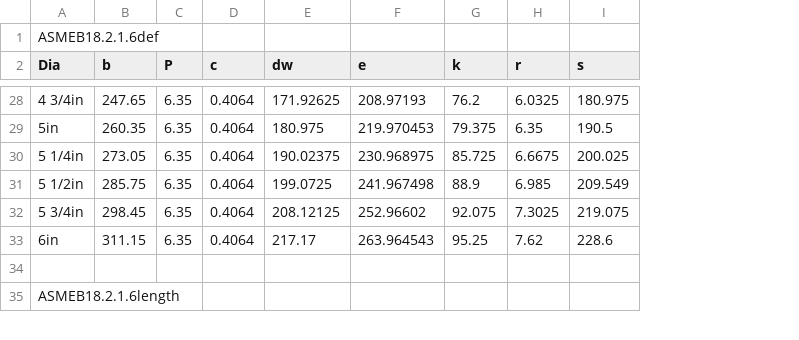
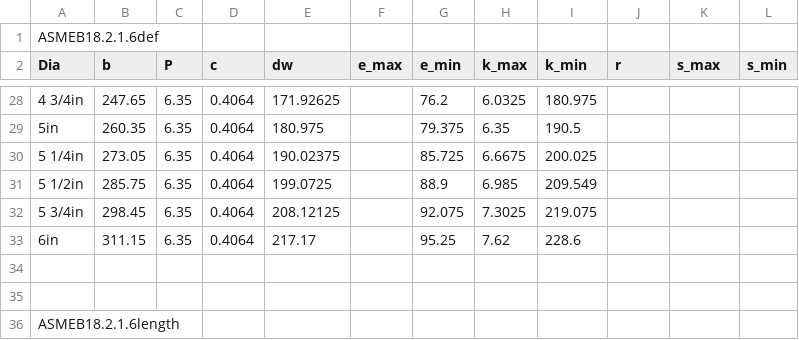
Before and after one commit to dipakatigre1234/FreeCAD_FastenersWB, a CSV file: FsData/asmeb18.2.1.6def.csv, drawn as a sheet; only a part is shown, gaps mark what is left out; removed rows and columns are numbered as before the commit, all else as after; the diff covers the shown part only; the diff names each change by its address in the sheet, - before the commit and + after, or states it on an @@ line.

```diff
--- a/FsData/asmeb18.2.1.6def.csv
+++ b/FsData/asmeb18.2.1.6def.csv
-column F (e), rows 28-33: 208.97193 | 219.970453 | 230.968975 | 241.967498 | 252.96602 | 263.964543
+column F (e_max), empty
+column G (e_min), rows 28-33: 76.2 | 79.375 | 85.725 | 88.9 | 92.075 | 95.25
+column I (k_min), rows 28-33: 180.975 | 190.5 | 200.025 | 209.549 | 219.075 | 228.6
+column L (s_min), empty
-H2: k
+H2: k_max
-K2: s
+K2: s_max
-H28 (k_max): 76.2
+H28 (k_max): 6.0325
-J28 (r): 6.0325
+J28 (r): (empty)
-K28 (s_max): 180.975
+K28 (s_max): (empty)
-H29 (k_max): 79.375
+H29 (k_max): 6.35
-J29 (r): 6.35
+J29 (r): (empty)
-K29 (s_max): 190.5
+K29 (s_max): (empty)
-H30 (k_max): 85.725
+H30 (k_max): 6.6675
-J30 (r): 6.6675
+J30 (r): (empty)
-K30 (s_max): 200.025
+K30 (s_max): (empty)
-H31 (k_max): 88.9
+H31 (k_max): 6.985
-J31 (r): 6.985
+J31 (r): (empty)
-K31 (s_max): 209.549
+K31 (s_max): (empty)
-H32 (k_max): 92.075
+H32 (k_max): 7.3025
-J32 (r): 7.3025
+J32 (r): (empty)
-K32 (s_max): 219.075
+K32 (s_max): (empty)
-H33 (k_max): 95.25
+H33 (k_max): 7.62
-J33 (r): 7.62
+J33 (r): (empty)
-K33 (s_max): 228.6
+K33 (s_max): (empty)
+row 34: (empty)
```
Also changed, not shown: 27 edited cells elsewhere in this file, FsData/asmeb18.2.1.2def.csv, FsData/asmeb18.2.1.3def.csv, 29 other files.
